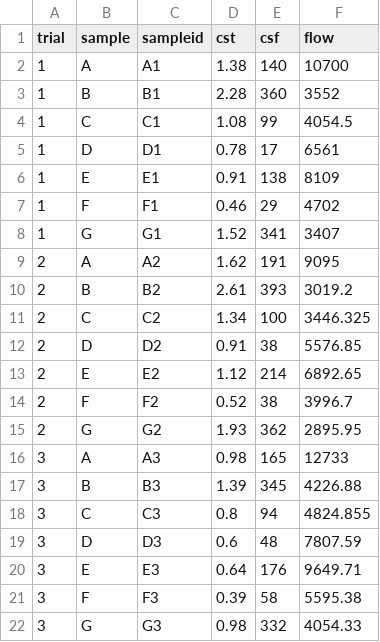
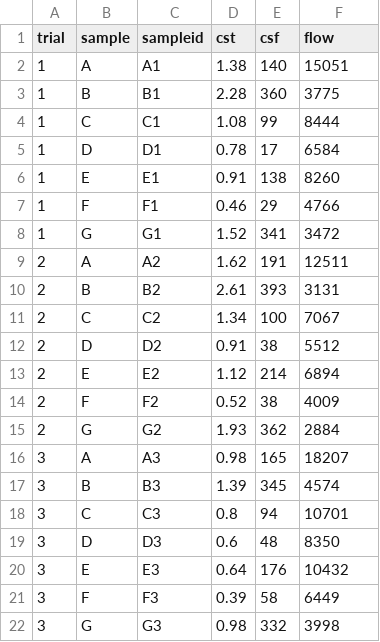
Before and after one commit to AntiJoe/screen-audit, a CSV file: labdata.csv, drawn as a sheet.

```diff
--- a/labdata.csv
+++ b/labdata.csv
@@ -1,22 +1,22 @@
 trial,sample,sampleid,cst,csf,flow
-1,A,A1,1.38,140,10700
-1,B,B1,2.28,360,3552
-1,C,C1,1.08,99,4054.5
-1,D,D1,0.78,17,6561
-1,E,E1,0.91,138,8109
-1,F,F1,0.46,29,4702
-1,G,G1,1.52,341,3407
-2,A,A2,1.62,191,9095
-2,B,B2,2.61,393,3019.2
-2,C,C2,1.34,100,3446.325
-2,D,D2,0.91,38,5576.85
-2,E,E2,1.12,214,6892.65
-2,F,F2,0.52,38,3996.7
-2,G,G2,1.93,362,2895.95
-3,A,A3,0.98,165,12733
-3,B,B3,1.39,345,4226.88
-3,C,C3,0.8,94,4824.855
-3,D,D3,0.6,48,7807.59
-3,E,E3,0.64,176,9649.71
-3,F,F3,0.39,58,5595.38
-3,G,G3,0.98,332,4054.33
+1,A,A1,1.38,140,15051
+1,B,B1,2.28,360,3775
+1,C,C1,1.08,99,8444
+1,D,D1,0.78,17,6584
+1,E,E1,0.91,138,8260
+1,F,F1,0.46,29,4766
+1,G,G1,1.52,341,3472
+2,A,A2,1.62,191,12511
+2,B,B2,2.61,393,3131
+2,C,C2,1.34,100,7067
+2,D,D2,0.91,38,5512
+2,E,E2,1.12,214,6894
+2,F,F2,0.52,38,4009
+2,G,G2,1.93,362,2884
+3,A,A3,0.98,165,18207
+3,B,B3,1.39,345,4574
+3,C,C3,0.8,94,10701
+3,D,D3,0.6,48,8350
+3,E,E3,0.64,176,10432
+3,F,F3,0.39,58,6449
+3,G,G3,0.98,332,3998
```
Also changed, not shown: 3 other files.
